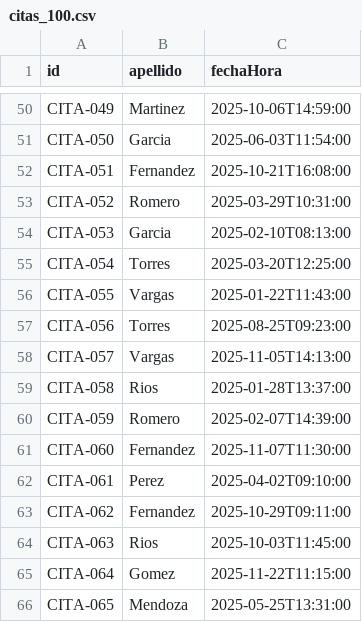
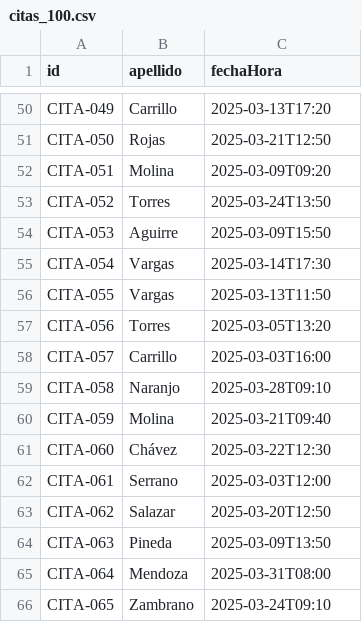
Before and after one commit to M16artz/MiniProyecto-Agenda-e-inventario, a CSV file: src/main/java/data/citas_100.csv, drawn as a sheet; only a part is shown, gaps mark what is left out; the diff covers the shown part only; the diff names each change by its address in the sheet, - before the commit and + after, or states it on an @@ line.

```diff
--- a/src/main/java/data/citas_100.csv
+++ b/src/main/java/data/citas_100.csv
-B50 (apellido): Martinez
+B50 (apellido): Carrillo
-C50 (fechaHora): 2025-10-06T14:59:00
+C50 (fechaHora): 2025-03-13T17:20
-B51 (apellido): Garcia
+B51 (apellido): Rojas
-C51 (fechaHora): 2025-06-03T11:54:00
+C51 (fechaHora): 2025-03-21T12:50
-B52 (apellido): Fernandez
+B52 (apellido): Molina
-C52 (fechaHora): 2025-10-21T16:08:00
+C52 (fechaHora): 2025-03-09T09:20
-B53 (apellido): Romero
+B53 (apellido): Torres
-C53 (fechaHora): 2025-03-29T10:31:00
+C53 (fechaHora): 2025-03-24T13:50
-B54 (apellido): Garcia
+B54 (apellido): Aguirre
-C54 (fechaHora): 2025-02-10T08:13:00
+C54 (fechaHora): 2025-03-09T15:50
-B55 (apellido): Torres
+B55 (apellido): Vargas
-C55 (fechaHora): 2025-03-20T12:25:00
+C55 (fechaHora): 2025-03-14T17:30
-C56 (fechaHora): 2025-01-22T11:43:00
+C56 (fechaHora): 2025-03-13T11:50
-C57 (fechaHora): 2025-08-25T09:23:00
+C57 (fechaHora): 2025-03-05T13:20
-B58 (apellido): Vargas
+B58 (apellido): Carrillo
-C58 (fechaHora): 2025-11-05T14:13:00
+C58 (fechaHora): 2025-03-03T16:00
-B59 (apellido): Rios
+B59 (apellido): Naranjo
-C59 (fechaHora): 2025-01-28T13:37:00
+C59 (fechaHora): 2025-03-28T09:10
-B60 (apellido): Romero
+B60 (apellido): Molina
-C60 (fechaHora): 2025-02-07T14:39:00
+C60 (fechaHora): 2025-03-21T09:40
-B61 (apellido): Fernandez
+B61 (apellido): Chávez
-C61 (fechaHora): 2025-11-07T11:30:00
+C61 (fechaHora): 2025-03-22T12:30
-B62 (apellido): Perez
+B62 (apellido): Serrano
-C62 (fechaHora): 2025-04-02T09:10:00
+C62 (fechaHora): 2025-03-03T12:00
-B63 (apellido): Fernandez
+B63 (apellido): Salazar
-C63 (fechaHora): 2025-10-29T09:11:00
+C63 (fechaHora): 2025-03-20T12:50
-B64 (apellido): Rios
+B64 (apellido): Pineda
-C64 (fechaHora): 2025-10-03T11:45:00
+C64 (fechaHora): 2025-03-09T13:50
-B65 (apellido): Gomez
+B65 (apellido): Mendoza
-C65 (fechaHora): 2025-11-22T11:15:00
+C65 (fechaHora): 2025-03-31T08:00
-B66 (apellido): Mendoza
+B66 (apellido): Zambrano
-C66 (fechaHora): 2025-05-25T13:31:00
+C66 (fechaHora): 2025-03-24T09:10
```
Also changed, not shown: 166 edited cells elsewhere in this file, src/main/java/data/citas_100_casi_ordenadas.csv, src/main/java/data/inventario_500_inverso.csv, 17 other files.
